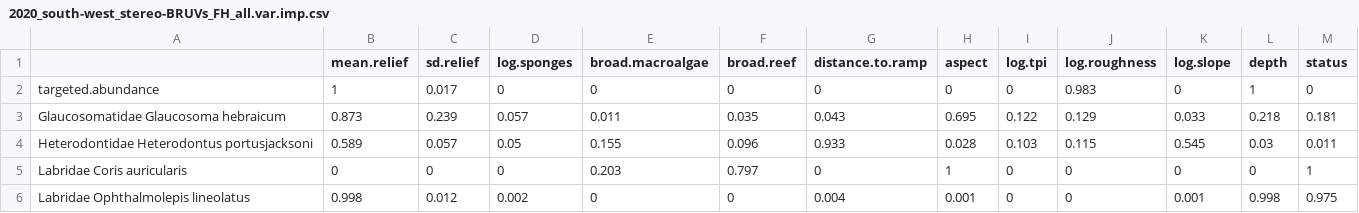
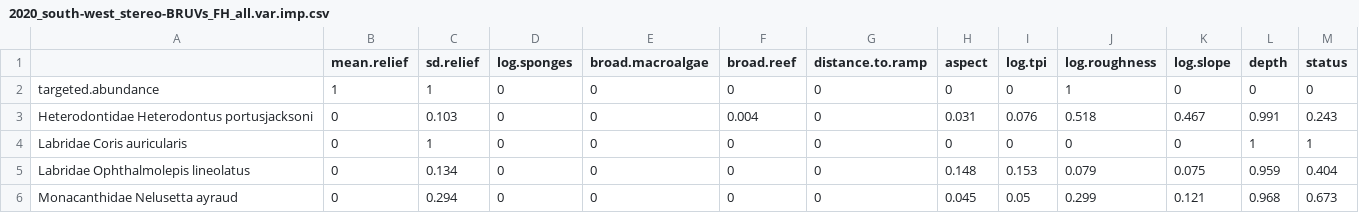
Before and after one commit to UWAMEGFisheries/mbh-d3-swc-fish, a CSV file: Model Out GAM/2020_south-west_stereo-BRUVs_FH_all.var.imp.csv, drawn as a sheet; only a part is shown; the diff covers the shown part only.

```diff
--- a/Model Out GAM/2020_south-west_stereo-BRUVs_FH_all.var.imp.csv
+++ b/Model Out GAM/2020_south-west_stereo-BRUVs_FH_all.var.imp.csv
@@ -1,6 +1,6 @@
 "","mean.relief","sd.relief","log.sponges","broad.macroalgae","broad.reef","distance.to.ramp","aspect","log.tpi","log.roughness","log.slope","depth","status"
-"targeted.abundance",1,0.017,0,0,0,0,0,0,0.983,0,1,0
-"Glaucosomatidae Glaucosoma hebraicum",0.873,0.239,0.057,0.011,0.035,0.043,0.695,0.122,0.129,0.033,0.218,0.181
-"Heterodontidae Heterodontus portusjacksoni",0.589,0.057,0.05,0.155,0.096,0.933,0.028,0.103,0.115,0.545,0.03,0.011
-"Labridae Coris auricularis",0,0,0,0.203,0.797,0,1,0,0,0,0,1
-"Labridae Ophthalmolepis lineolatus",0.998,0.012,0.002,0,0,0.004,0.001,0,0,0.001,0.998,0.975
+"targeted.abundance",1,1,0,0,0,0,0,0,1,0,0,0
+"Heterodontidae Heterodontus portusjacksoni",0,0.103,0,0,0.004,0,0.031,0.076,0.518,0.467,0.991,0.243
+"Labridae Coris auricularis",0,1,0,0,0,0,0,0,0,0,1,1
+"Labridae Ophthalmolepis lineolatus",0,0.134,0,0,0,0,0.148,0.153,0.079,0.075,0.959,0.404
+"Monacanthidae Nelusetta ayraud",0,0.294,0,0,0,0,0.045,0.05,0.299,0.121,0.968,0.673
```
Also changed, not shown: 1 removed row and 27 edited cells elsewhere in this file, Model Out GAM/2020_south-west_stereo-BRUVs_FH_all.mod.fits.csv, 45 other files.
